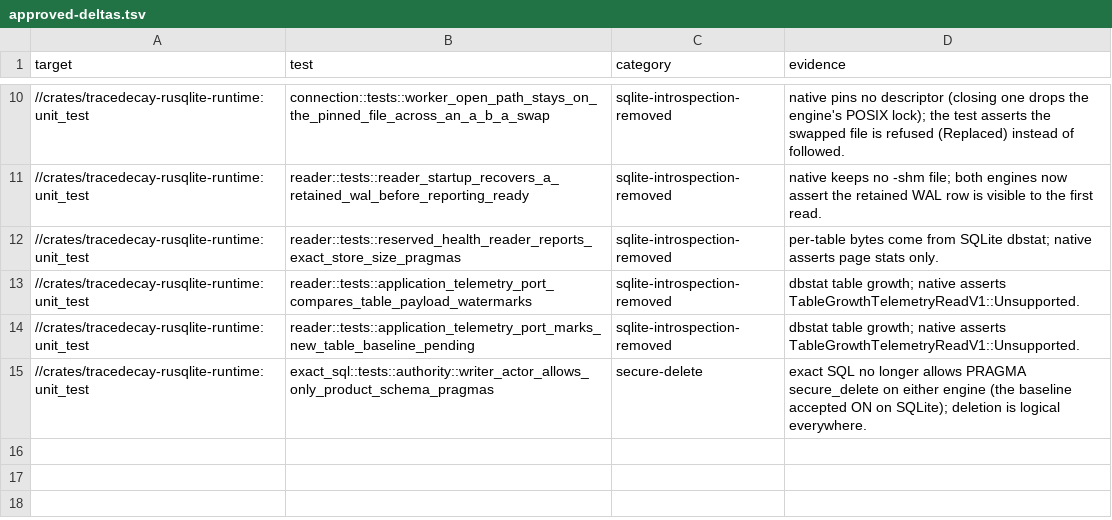
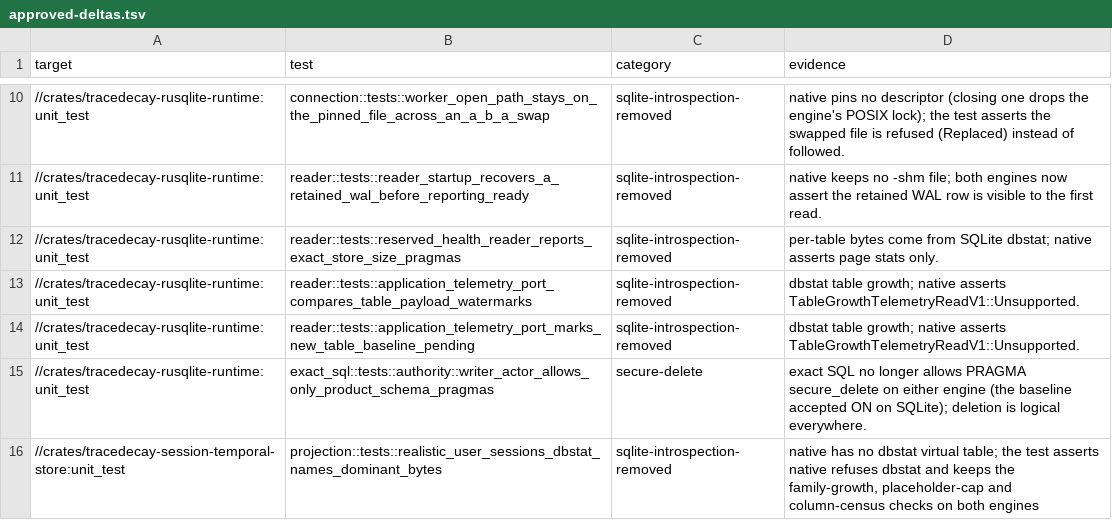
Before and after one commit to ScriptedAlchemy/tracedecay, a TSV file: benchmark_data/storage-concurrency/approved-deltas.tsv, drawn as a sheet; only a part is shown, gaps mark what is left out; the diff names each change by its address in the sheet, - before the commit and + after, or states it on an @@ line.

```diff
--- a/benchmark_data/storage-concurrency/approved-deltas.tsv
+++ b/benchmark_data/storage-concurrency/approved-deltas.tsv
+row 16: //crates/tracedecay-session-temporal-store:unit_test | projection::tests::realistic_user_sessions_dbstat_names_dominant_bytes | sqlite-introspection-removed | native has no dbstat virtual table; the test asserts native refuses dbstat and keeps the family-growth, placeholder-cap and column-census checks on both engines
```
Also changed, not shown: 5 other files.
